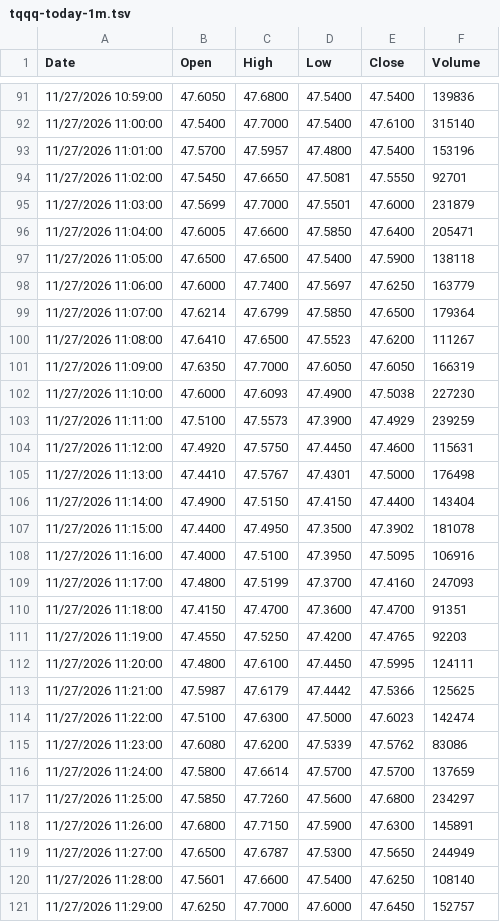
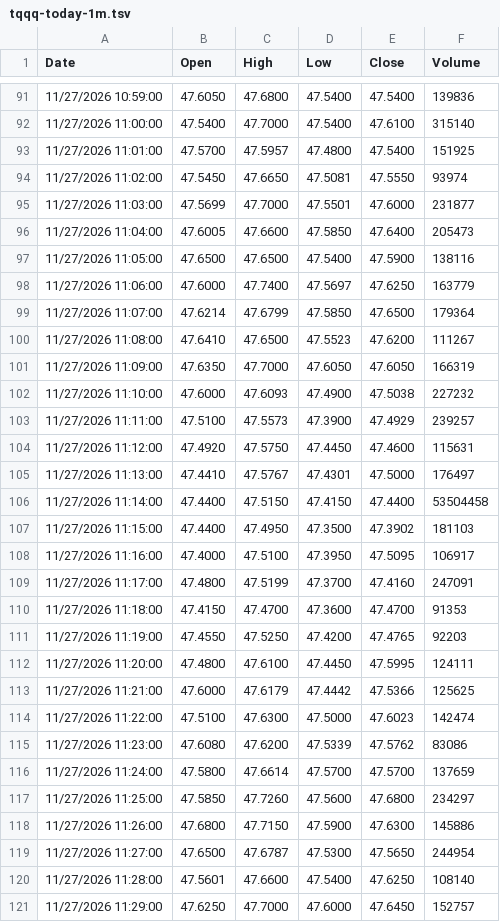
Before and after one commit to OmerFarukCoban/tqqq.networthcast.com, a TSV file: data/intraday/tqqq-today-1m.tsv, drawn as a sheet; only a part is shown, gaps mark what is left out; the diff covers the shown part only.

```diff
--- a/data/intraday/tqqq-today-1m.tsv
+++ b/data/intraday/tqqq-today-1m.tsv
@@ -92,7 +92,7 @@ Date	Open	High	Low	Close	Volume
 11/27/2026 11:00:00	47.5400	47.7000	47.5400	47.6100	315140
-11/27/2026 11:01:00	47.5700	47.5957	47.4800	47.5400	153196
-11/27/2026 11:02:00	47.5450	47.6650	47.5081	47.5550	92701
-11/27/2026 11:03:00	47.5699	47.7000	47.5501	47.6000	231879
-11/27/2026 11:04:00	47.6005	47.6600	47.5850	47.6400	205471
-11/27/2026 11:05:00	47.6500	47.6500	47.5400	47.5900	138118
+11/27/2026 11:01:00	47.5700	47.5957	47.4800	47.5400	151925
+11/27/2026 11:02:00	47.5450	47.6650	47.5081	47.5550	93974
+11/27/2026 11:03:00	47.5699	47.7000	47.5501	47.6000	231877
+11/27/2026 11:04:00	47.6005	47.6600	47.5850	47.6400	205473
+11/27/2026 11:05:00	47.6500	47.6500	47.5400	47.5900	138116
 11/27/2026 11:06:00	47.6000	47.7400	47.5697	47.6250	163779
@@ -101,14 +101,14 @@ Date	Open	High	Low	Close	Volume
 11/27/2026 11:09:00	47.6350	47.7000	47.6050	47.6050	166319
-11/27/2026 11:10:00	47.6000	47.6093	47.4900	47.5038	227230
-11/27/2026 11:11:00	47.5100	47.5573	47.3900	47.4929	239259
+11/27/2026 11:10:00	47.6000	47.6093	47.4900	47.5038	227232
+11/27/2026 11:11:00	47.5100	47.5573	47.3900	47.4929	239257
 11/27/2026 11:12:00	47.4920	47.5750	47.4450	47.4600	115631
-11/27/2026 11:13:00	47.4410	47.5767	47.4301	47.5000	176498
-11/27/2026 11:14:00	47.4900	47.5150	47.4150	47.4400	143404
-11/27/2026 11:15:00	47.4400	47.4950	47.3500	47.3902	181078
-11/27/2026 11:16:00	47.4000	47.5100	47.3950	47.5095	106916
-11/27/2026 11:17:00	47.4800	47.5199	47.3700	47.4160	247093
-11/27/2026 11:18:00	47.4150	47.4700	47.3600	47.4700	91351
+11/27/2026 11:13:00	47.4410	47.5767	47.4301	47.5000	176497
+11/27/2026 11:14:00	47.4400	47.5150	47.4150	47.4400	53504458
+11/27/2026 11:15:00	47.4400	47.4950	47.3500	47.3902	181103
+11/27/2026 11:16:00	47.4000	47.5100	47.3950	47.5095	106917
+11/27/2026 11:17:00	47.4800	47.5199	47.3700	47.4160	247091
+11/27/2026 11:18:00	47.4150	47.4700	47.3600	47.4700	91353
 11/27/2026 11:19:00	47.4550	47.5250	47.4200	47.4765	92203
 11/27/2026 11:20:00	47.4800	47.6100	47.4450	47.5995	124111
-11/27/2026 11:21:00	47.5987	47.6179	47.4442	47.5366	125625
+11/27/2026 11:21:00	47.6000	47.6179	47.4442	47.5366	125625
 11/27/2026 11:22:00	47.5100	47.6300	47.5000	47.6023	142474
@@ -117,4 +117,4 @@ Date	Open	High	Low	Close	Volume
 11/27/2026 11:25:00	47.5850	47.7260	47.5600	47.6800	234297
-11/27/2026 11:26:00	47.6800	47.7150	47.5900	47.6300	145891
-11/27/2026 11:27:00	47.6500	47.6787	47.5300	47.5650	244949
+11/27/2026 11:26:00	47.6800	47.7150	47.5900	47.6300	145886
+11/27/2026 11:27:00	47.6500	47.6787	47.5300	47.5650	244954
 11/27/2026 11:28:00	47.5601	47.6600	47.5400	47.6250	108140
```
Also changed, not shown: 75 edited cells elsewhere in this file, data/qqq-hl.tsv, data/spy-hl.tsv, 2 other files.
